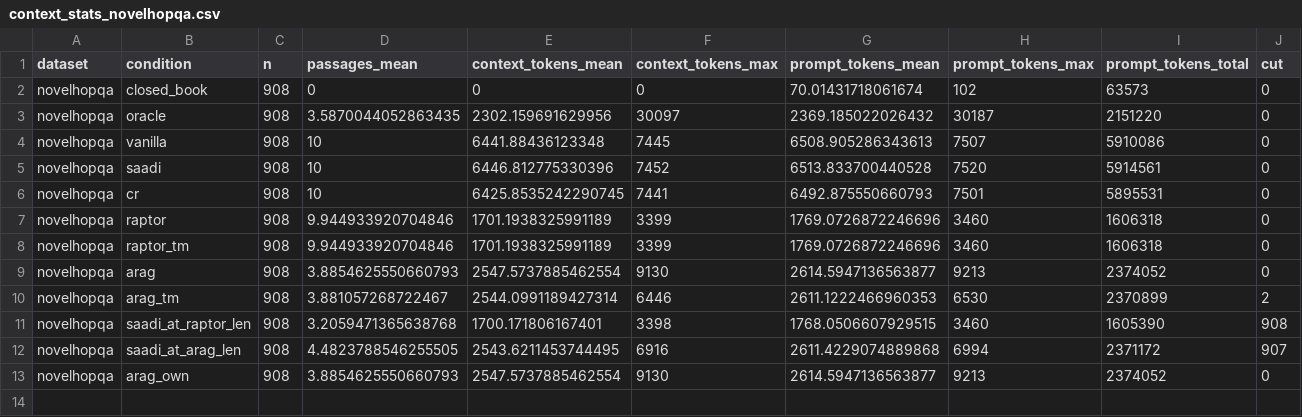
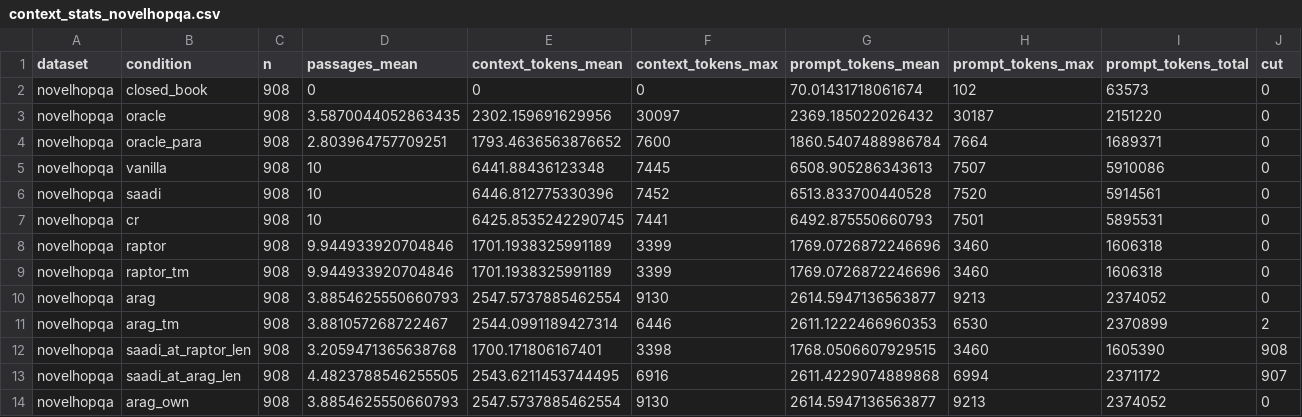
Before and after one commit to ZeinabTaghavi/SAADI, a CSV file: results/rebuttal/c5_end_to_end/prepare/context_stats_novelhopqa.csv, drawn as a sheet; only a part is shown; rows hold the shown columns only; the diff names each change by its address in the sheet, - before the commit and + after, or states it on an @@ line.

Commit message:
C5 all 00_prepare_novelhopqa: gate passed on 1 datasets; contexts written; nothing missing

```diff
--- a/results/rebuttal/c5_end_to_end/prepare/context_stats_novelhopqa.csv
+++ b/results/rebuttal/c5_end_to_end/prepare/context_stats_novelhopqa.csv
+row 4: novelhopqa | oracle_para | 908 | 2.803964757709251 | 1793.4636563876652 | 7600 | 1860.5407488986784 | 7664 | 1689371 | 0
```
Also changed, not shown: 8 other files.
